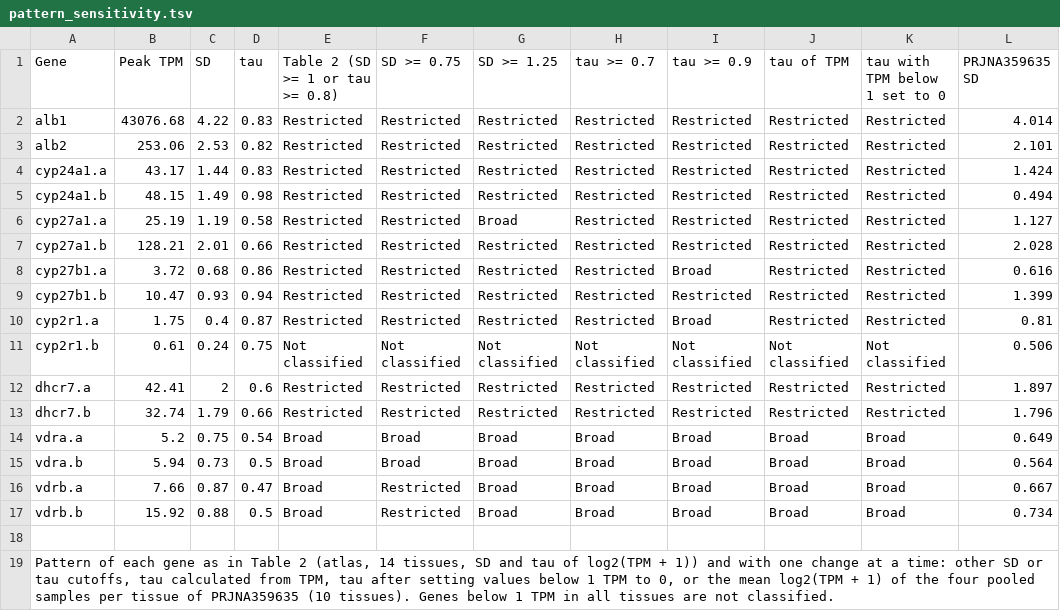
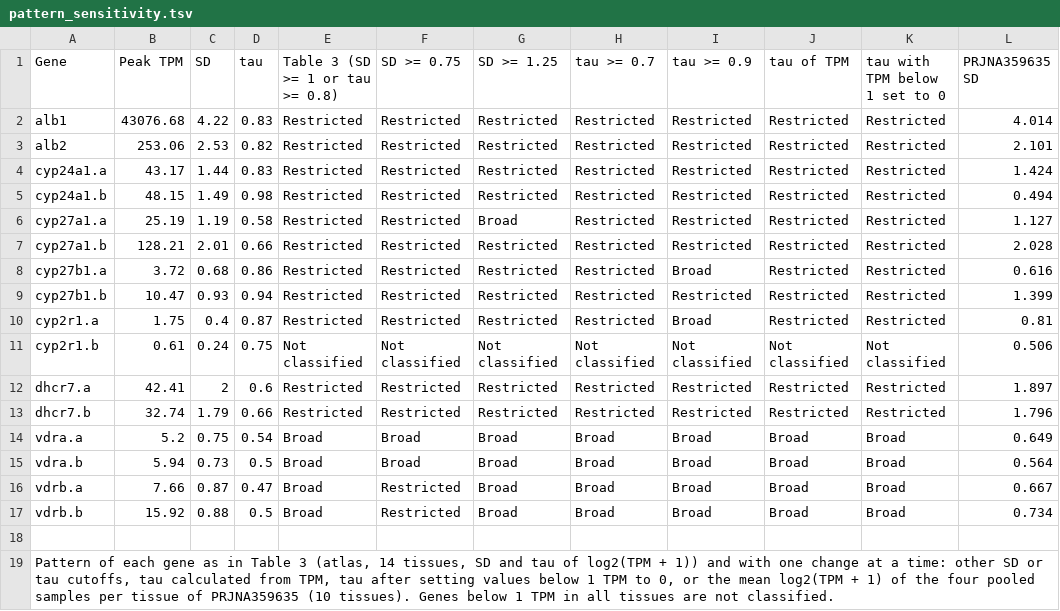
Before and after one commit to feed-and-nutrition/atlantic-salmon-vitamin-d3, a TSV file: vd3_genes/pattern_sensitivity.tsv, drawn as a sheet; only a part is shown; the diff names each change by its address in the sheet, - before the commit and + after, or states it on an @@ line.

```diff
--- a/vd3_genes/pattern_sensitivity.tsv
+++ b/vd3_genes/pattern_sensitivity.tsv
-E1: Table 2 (SD >= 1 or tau >= 0.8)
+E1: Table 3 (SD >= 1 or tau >= 0.8)
-A19 (Gene): …in Table 2 (atlas, 14…
+A19 (Gene): …in Table 3 (atlas, 14…
```
Also changed, not shown: vd3_genes/paralogs/table_s9_profiles.tsv, vd3_genes/studies/sample_runs.tsv, 25 other files.
